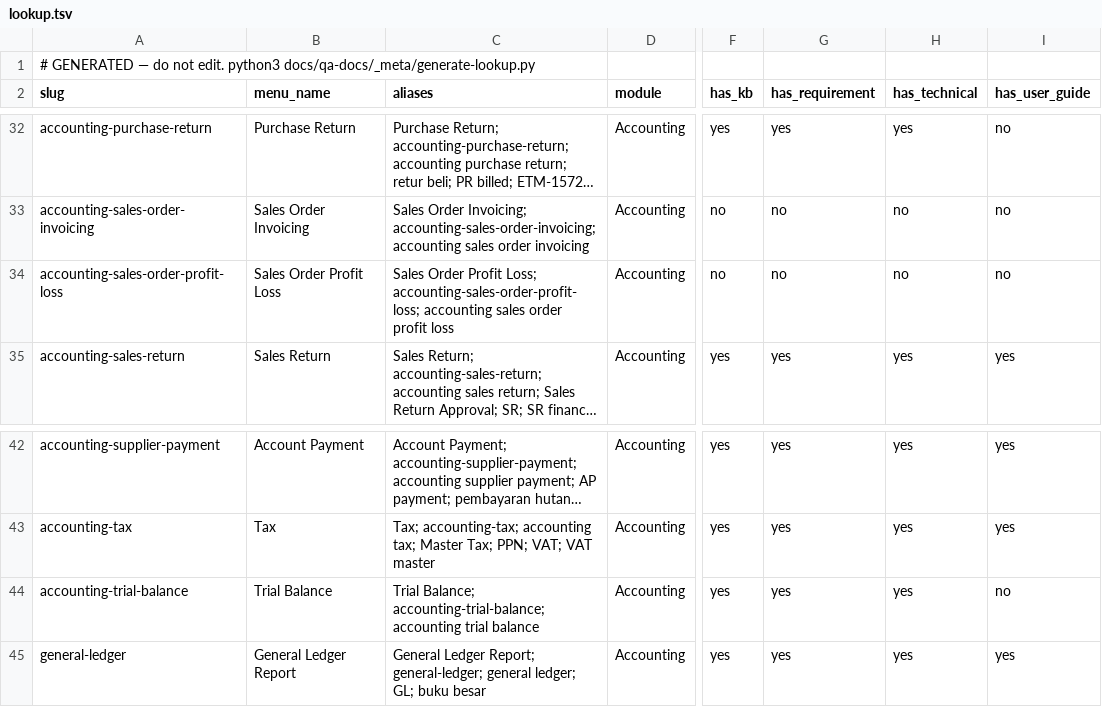
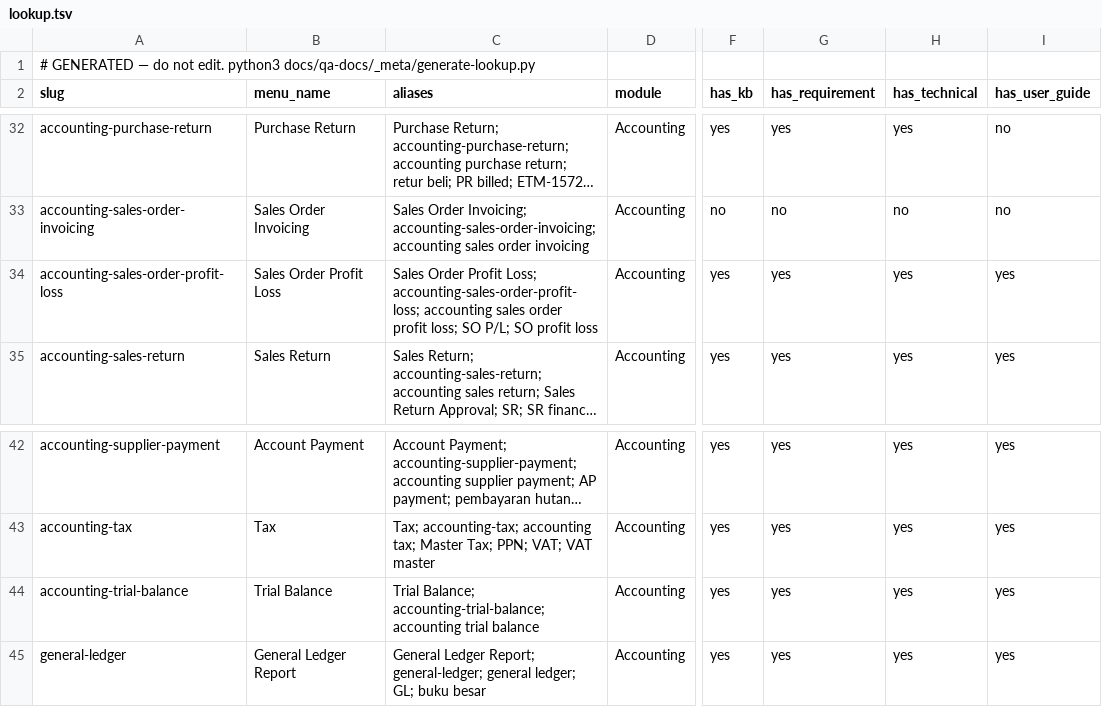
Before and after one commit to yendyr/olshoperp-docs, a TSV file: qa-docs/_meta/lookup.tsv, drawn as a sheet; only a part is shown, gaps mark what is left out; long unchanged cells end in …; the diff names each change by its address in the sheet, - before the commit and + after, or states it on an @@ line.

```diff
--- a/qa-docs/_meta/lookup.tsv
+++ b/qa-docs/_meta/lookup.tsv
-C34 (aliases): …order profit loss
+C34 (aliases): …order profit loss; SO P/L; SO profit loss
-F34 (has_kb): no
+F34 (has_kb): yes
-G34 (has_requirement): no
+G34 (has_requirement): yes
-H34 (has_technical): no
+H34 (has_technical): yes
-I34 (has_user_guide): no
+I34 (has_user_guide): yes
-I44 (has_user_guide): no
+I44 (has_user_guide): yes
```
Also changed, not shown: 12 other files.
